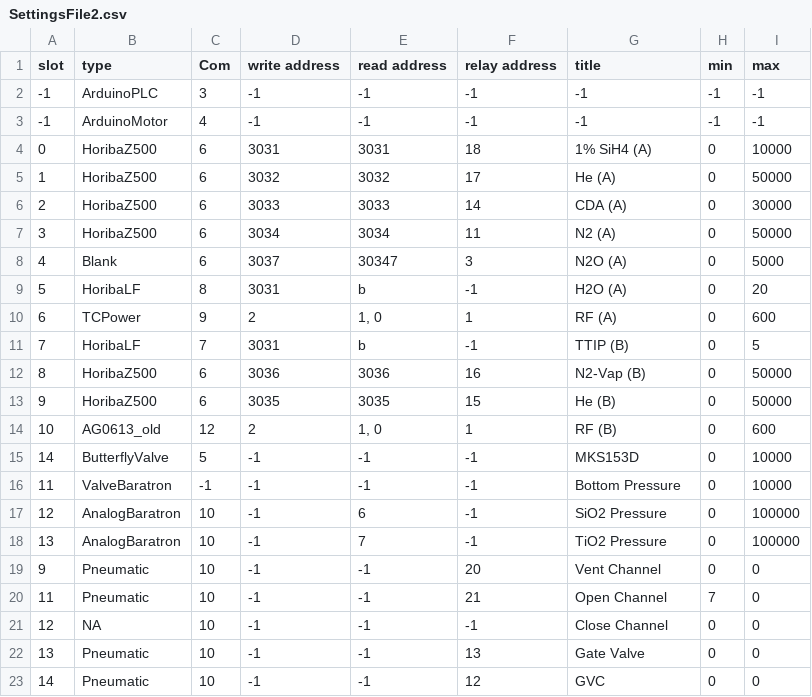
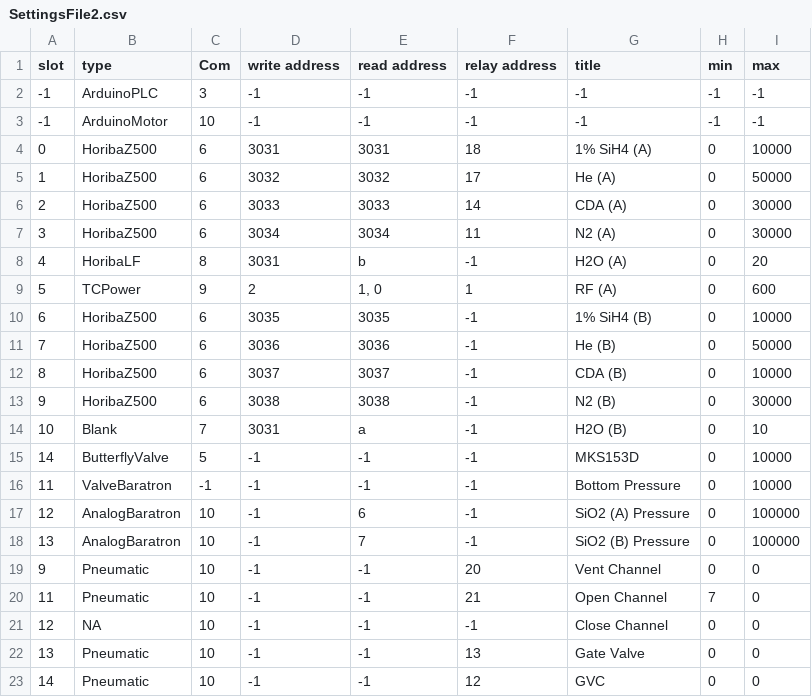
Before and after one commit to pfirth/AIDA_Software, a CSV file: SettingsFile2.csv, drawn as a sheet; only a part is shown.

Commit message:
blanket commit, current state of 501 7/25/2022

```diff
--- a/SettingsFile2.csv
+++ b/SettingsFile2.csv
@@ -2,3 +2,3 @@ slot,type,Com,write address,read address,relay address,title,min,max
 -1,ArduinoPLC,3,-1,-1,-1,-1,-1,-1
--1,ArduinoMotor,4,-1,-1,-1,-1,-1,-1
+-1,ArduinoMotor,10,-1,-1,-1,-1,-1,-1
 0,HoribaZ500,6,3031,3031,18,1% SiH4 (A),0,10000
@@ -6,14 +6,14 @@ slot,type,Com,write address,read address,relay address,title,min,max
 2,HoribaZ500,6,3033,3033,14,CDA (A),0,30000
-3,HoribaZ500,6,3034,3034,11,N2 (A),0,50000
-4,Blank,6,3037,30347,3,N2O (A),0,5000
-5,HoribaLF,8,3031,b,-1,H2O (A),0,20
-6,TCPower,9,2,"1, 0",1,RF (A),0,600
-7,HoribaLF,7,3031,b,-1,TTIP (B),0,5
-8,HoribaZ500,6,3036,3036,16,N2-Vap (B),0,50000
-9,HoribaZ500,6,3035,3035,15,He (B),0,50000
-10,AG0613_old,12,2,"1, 0",1,RF (B),0,600
+3,HoribaZ500,6,3034,3034,11,N2 (A),0,30000
+4,HoribaLF,8,3031,b,-1,H2O (A),0,20
+5,TCPower,9,2,"1, 0",1,RF (A),0,600
+6,HoribaZ500,6,3035,3035,-1,1% SiH4 (B),0,10000
+7,HoribaZ500,6,3036,3036,-1,He (B),0,50000
+8,HoribaZ500,6,3037,3037,-1,CDA (B),0,10000
+9,HoribaZ500,6,3038,3038,-1,N2 (B),0,30000
+10,Blank,7,3031,a,-1,H2O (B),0,10
 14,ButterflyValve,5,-1,-1,-1,MKS153D,0,10000
 11,ValveBaratron,-1,-1,-1,-1,Bottom Pressure,0,10000
-12,AnalogBaratron,10,-1,6,-1,SiO2 Pressure,0,100000
-13,AnalogBaratron,10,-1,7,-1,TiO2 Pressure,0,100000
+12,AnalogBaratron,10,-1,6,-1,SiO2 (A) Pressure,0,100000
+13,AnalogBaratron,10,-1,7,-1,SiO2 (B) Pressure,0,100000
 9,Pneumatic,10,-1,-1,20,Vent Channel,0,0
```
Also changed, not shown: SettingsFile.csv, 10 other files.
